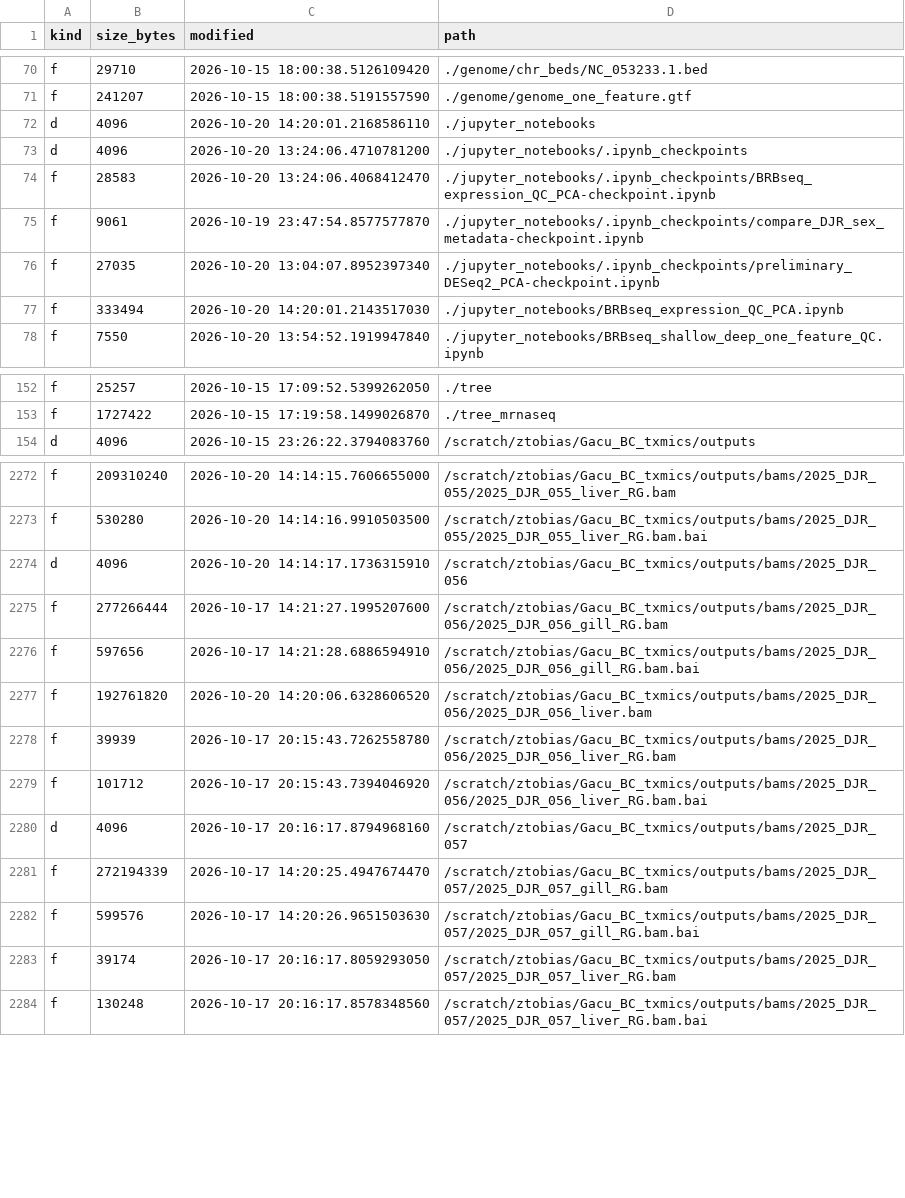
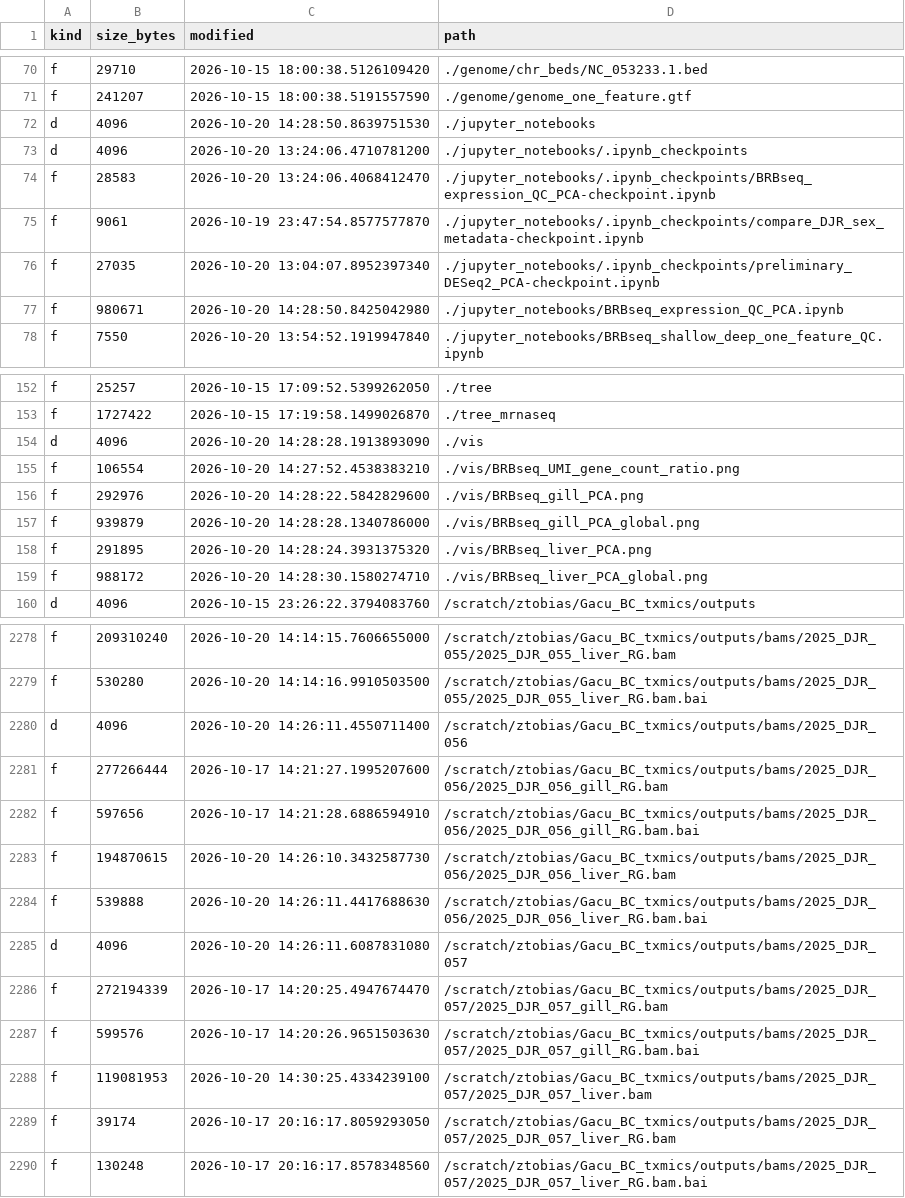
Before and after one commit to zactobias44/Gacu_BC_txmics, a TSV file: .codex_manifest/repo_manifest.tsv, drawn as a sheet; only a part is shown, gaps mark what is left out; the diff covers the shown part only.

```diff
--- a/.codex_manifest/repo_manifest.tsv
+++ b/.codex_manifest/repo_manifest.tsv
@@ -71,3 +71,3 @@ f	29710	2026-10-15 18:00:38.5126109420	./genome/chr_beds/NC_053233.1.bed
 f	241207	2026-10-15 18:00:38.5191557590	./genome/genome_one_feature.gtf
-d	4096	2026-10-20 14:20:01.2168586110	./jupyter_notebooks
+d	4096	2026-10-20 14:28:50.8639751530	./jupyter_notebooks
 d	4096	2026-10-20 13:24:06.4710781200	./jupyter_notebooks/.ipynb_checkpoints
@@ -76,3 +76,3 @@ f	9061	2026-10-19 23:47:54.8577577870	./jupyter_notebooks/.ipynb_checkpoints/com
 f	27035	2026-10-20 13:04:07.8952397340	./jupyter_notebooks/.ipynb_checkpoints/preliminary_DESeq2_PCA-checkpoint.ipynb
-f	333494	2026-10-20 14:20:01.2143517030	./jupyter_notebooks/BRBseq_expression_QC_PCA.ipynb
+f	980671	2026-10-20 14:28:50.8425042980	./jupyter_notebooks/BRBseq_expression_QC_PCA.ipynb
 f	7550	2026-10-20 13:54:52.1919947840	./jupyter_notebooks/BRBseq_shallow_deep_one_feature_QC.ipynb
@@ -153,2 +153,8 @@ f	25257	2026-10-15 17:09:52.5399262050	./tree
 f	1727422	2026-10-15 17:19:58.1499026870	./tree_mrnaseq
+d	4096	2026-10-20 14:28:28.1913893090	./vis
+f	106554	2026-10-20 14:27:52.4538383210	./vis/BRBseq_UMI_gene_count_ratio.png
+f	292976	2026-10-20 14:28:22.5842829600	./vis/BRBseq_gill_PCA.png
+f	939879	2026-10-20 14:28:28.1340786000	./vis/BRBseq_gill_PCA_global.png
+f	291895	2026-10-20 14:28:24.3931375320	./vis/BRBseq_liver_PCA.png
+f	988172	2026-10-20 14:28:30.1580274710	./vis/BRBseq_liver_PCA_global.png
 d	4096	2026-10-15 23:26:22.3794083760	/scratch/ztobias/Gacu_BC_txmics/outputs
@@ -2273,11 +2279,11 @@ f	209310240	2026-10-20 14:14:15.7606655000	/scratch/ztobias/Gacu_BC_txmics/outpu
 f	530280	2026-10-20 14:14:16.9910503500	/scratch/ztobias/Gacu_BC_txmics/outputs/bams/2025_DJR_055/2025_DJR_055_liver_RG.bam.bai
-d	4096	2026-10-20 14:14:17.1736315910	/scratch/ztobias/Gacu_BC_txmics/outputs/bams/2025_DJR_056
+d	4096	2026-10-20 14:26:11.4550711400	/scratch/ztobias/Gacu_BC_txmics/outputs/bams/2025_DJR_056
 f	277266444	2026-10-17 14:21:27.1995207600	/scratch/ztobias/Gacu_BC_txmics/outputs/bams/2025_DJR_056/2025_DJR_056_gill_RG.bam
 f	597656	2026-10-17 14:21:28.6886594910	/scratch/ztobias/Gacu_BC_txmics/outputs/bams/2025_DJR_056/2025_DJR_056_gill_RG.bam.bai
-f	192761820	2026-10-20 14:20:06.6328606520	/scratch/ztobias/Gacu_BC_txmics/outputs/bams/2025_DJR_056/2025_DJR_056_liver.bam
-f	39939	2026-10-17 20:15:43.7262558780	/scratch/ztobias/Gacu_BC_txmics/outputs/bams/2025_DJR_056/2025_DJR_056_liver_RG.bam
-f	101712	2026-10-17 20:15:43.7394046920	/scratch/ztobias/Gacu_BC_txmics/outputs/bams/2025_DJR_056/2025_DJR_056_liver_RG.bam.bai
-d	4096	2026-10-17 20:16:17.8794968160	/scratch/ztobias/Gacu_BC_txmics/outputs/bams/2025_DJR_057
+f	194870615	2026-10-20 14:26:10.3432587730	/scratch/ztobias/Gacu_BC_txmics/outputs/bams/2025_DJR_056/2025_DJR_056_liver_RG.bam
+f	539888	2026-10-20 14:26:11.4417688630	/scratch/ztobias/Gacu_BC_txmics/outputs/bams/2025_DJR_056/2025_DJR_056_liver_RG.bam.bai
+d	4096	2026-10-20 14:26:11.6087831080	/scratch/ztobias/Gacu_BC_txmics/outputs/bams/2025_DJR_057
 f	272194339	2026-10-17 14:20:25.4947674470	/scratch/ztobias/Gacu_BC_txmics/outputs/bams/2025_DJR_057/2025_DJR_057_gill_RG.bam
 f	599576	2026-10-17 14:20:26.9651503630	/scratch/ztobias/Gacu_BC_txmics/outputs/bams/2025_DJR_057/2025_DJR_057_gill_RG.bam.bai
+f	119081953	2026-10-20 14:30:25.4334239100	/scratch/ztobias/Gacu_BC_txmics/outputs/bams/2025_DJR_057/2025_DJR_057_liver.bam
 f	39174	2026-10-17 20:16:17.8059293050	/scratch/ztobias/Gacu_BC_txmics/outputs/bams/2025_DJR_057/2025_DJR_057_liver_RG.bam
```
Also changed, not shown: 3 added rows, 3 removed rows and 27 edited cells elsewhere in this file, 7 other files.
